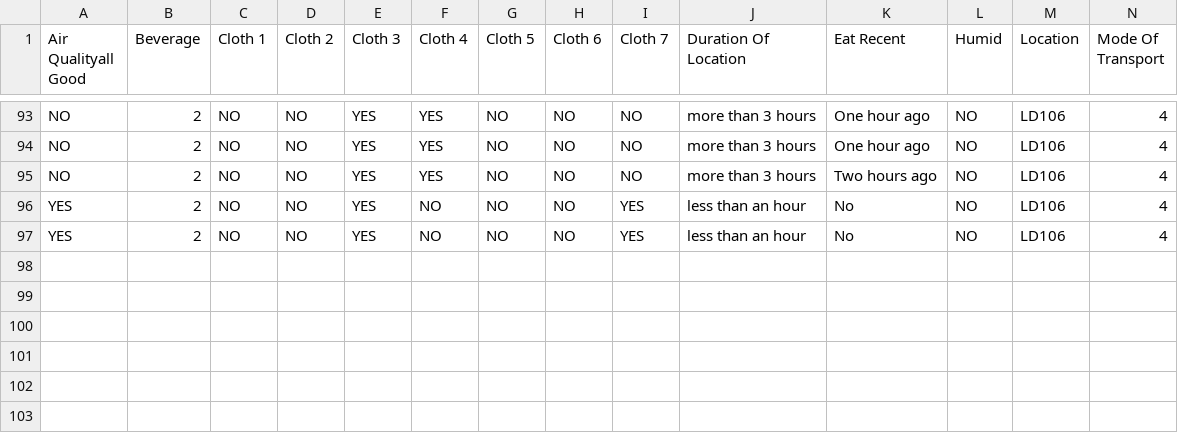
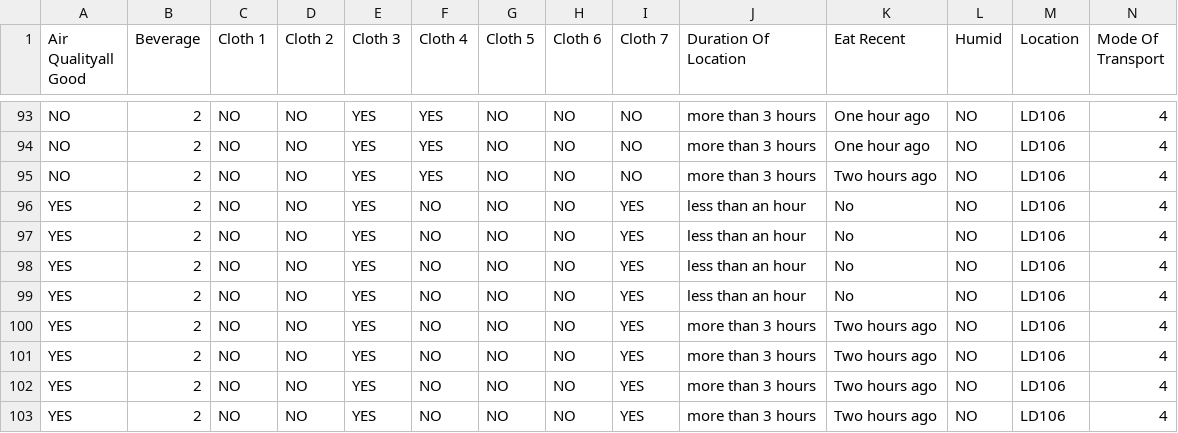
Before and after one commit to AvansETI/SmartGridAI, a CSV file: B4B Human Well-being using HRV/b4b-comfort-model/Data/selfreporting/noahEmailCom-2023-01-09T10_50_00.391Z.csv (was B4B Human Well-being using HRV/b4b-comfort-model/Data/selfreporting/noahEmailCom-2022-12-21T09_48_50.041Z.csv), drawn as a sheet; only a part is shown, gaps mark what is left out; rows hold the shown columns only; the diff names each change by its address in the sheet, - before the commit and + after, or states it on an @@ line.

```diff
--- a/B4B Human Well-being using HRV/b4b-comfort-model/Data/selfreporting/noahEmailCom-2022-12-21T09_48_50.041Z.csv
+++ b/B4B Human Well-being using HRV/b4b-comfort-model/Data/selfreporting/noahEmailCom-2023-01-09T10_50_00.391Z.csv
+row 98: YES | 2 | NO | NO | YES | NO | NO | NO | YES | less than an hour | No | NO | LD106 | 4
+row 99: YES | 2 | NO | NO | YES | NO | NO | NO | YES | less than an hour | No | NO | LD106 | 4
+row 100: YES | 2 | NO | NO | YES | NO | NO | NO | YES | more than 3 hours | Two hours ago | NO | LD106 | 4
+row 101: YES | 2 | NO | NO | YES | NO | NO | NO | YES | more than 3 hours | Two hours ago | NO | LD106 | 4
+row 102: YES | 2 | NO | NO | YES | NO | NO | NO | YES | more than 3 hours | Two hours ago | NO | LD106 | 4
+row 103: YES | 2 | NO | NO | YES | NO | NO | NO | YES | more than 3 hours | Two hours ago | NO | LD106 | 4
```
Also changed, not shown: B4B Human Well-being using HRV/b4b-comfort-model/Data/selfreporting/Niek-2023-01-09T10_49_48.823Z.csv, B4B Human Well-being using HRV/b4b-comfort-model/Data/selfreporting/jobEmailCom-2023-01-09T10_49_37.244Z.csv, 50 other files.
